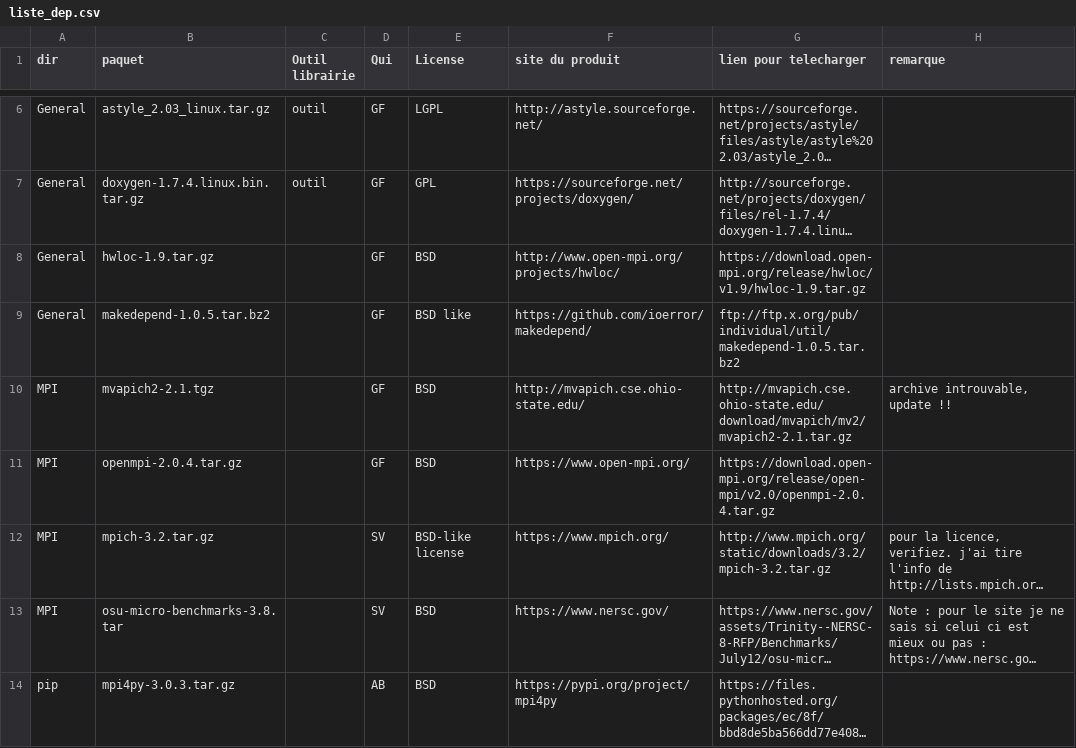
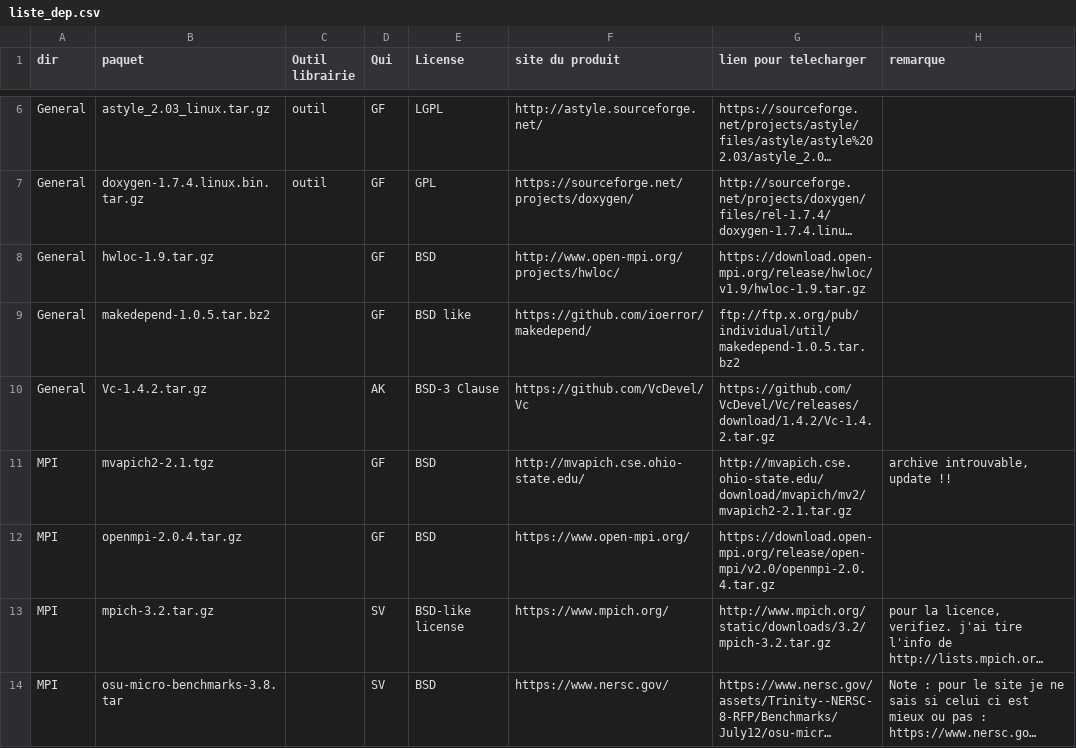
Before and after one commit to cea-trust-platform/trust-code, a CSV file: bin/gestion_externalpackages/liste_dep.csv, drawn as a sheet; only a part is shown, gaps mark what is left out; the shorter side is filled out with more unchanged rows; long unchanged cells end in …; the diff names each change by its address in the sheet, - before the commit and + after, or states it on an @@ line.

```diff
--- a/bin/gestion_externalpackages/liste_dep.csv
+++ b/bin/gestion_externalpackages/liste_dep.csv
+row 10: General | Vc-1.4.2.tar.gz |  | AK | BSD-3 Clause | https://github.com/VcDevel/Vc | https://github.com/VcDevel/Vc/releases/download/1.4.2/Vc-1.4.2.tar.gz
```
Also changed, not shown: 2 other files.
